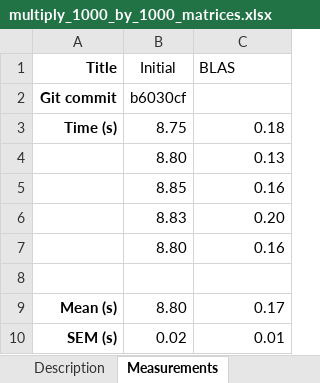
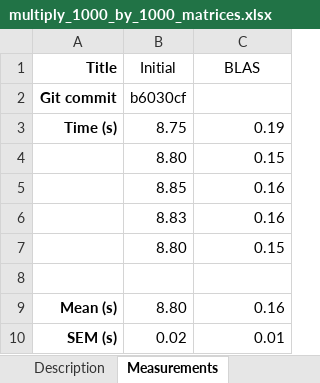
Before and after one commit to evgenyneu/image_compressor_c, an Excel workbook: benchmark/multiply_1000_by_1000_matrices.xlsx, sheet Measurements, drawn as a sheet; values as stored, in another font and other column widths than the file's, no borders; the diff names each change by its address in the sheet, - before the commit and + after, or states it on an @@ line.

```diff
--- a/benchmark/multiply_1000_by_1000_matrices.xlsx (sheet Measurements)
+++ b/benchmark/multiply_1000_by_1000_matrices.xlsx (sheet Measurements)
-C1 alignment: left
+C1 alignment: center
-C3 (BLAS): 0.18
+C3 (BLAS): 0.19
-C4 (BLAS): 0.13
+C4 (BLAS): 0.15
-C6 (BLAS): 0.20
+C6 (BLAS): 0.16
-C7 (BLAS): 0.16
+C7 (BLAS): 0.15
-C9 (BLAS): 0.17
+C9 (BLAS): 0.16
```
Also changed, not shown: benchmark/benchmark.xlsx.
